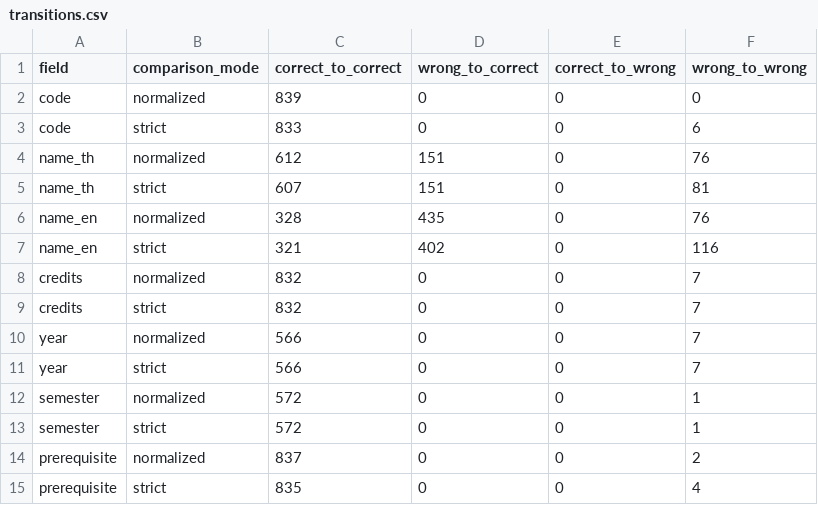
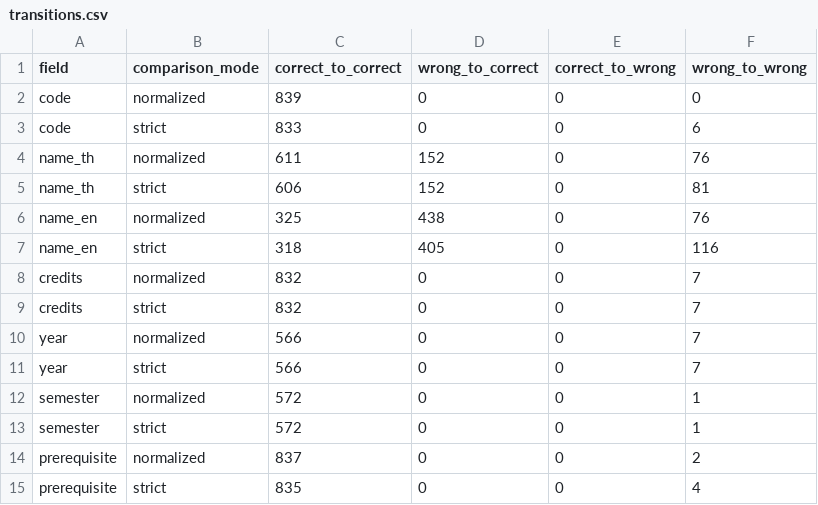
Before and after one commit to SalapaoXN/isd-2026-curriculum_2_cucumber, a CSV file: reports/eval_comparison/transitions.csv, drawn as a sheet.

```diff
--- a/reports/eval_comparison/transitions.csv
+++ b/reports/eval_comparison/transitions.csv
@@ -3,6 +3,6 @@ code,normalized,839,0,0,0
 code,strict,833,0,0,6
-name_th,normalized,612,151,0,76
-name_th,strict,607,151,0,81
-name_en,normalized,328,435,0,76
-name_en,strict,321,402,0,116
+name_th,normalized,611,152,0,76
+name_th,strict,606,152,0,81
+name_en,normalized,325,438,0,76
+name_en,strict,318,405,0,116
 credits,normalized,832,0,0,7
```
Also changed, not shown: reports/eval_comparison/field_delta.csv, reports/eval_consolidated/errors.csv, 12 other files.
